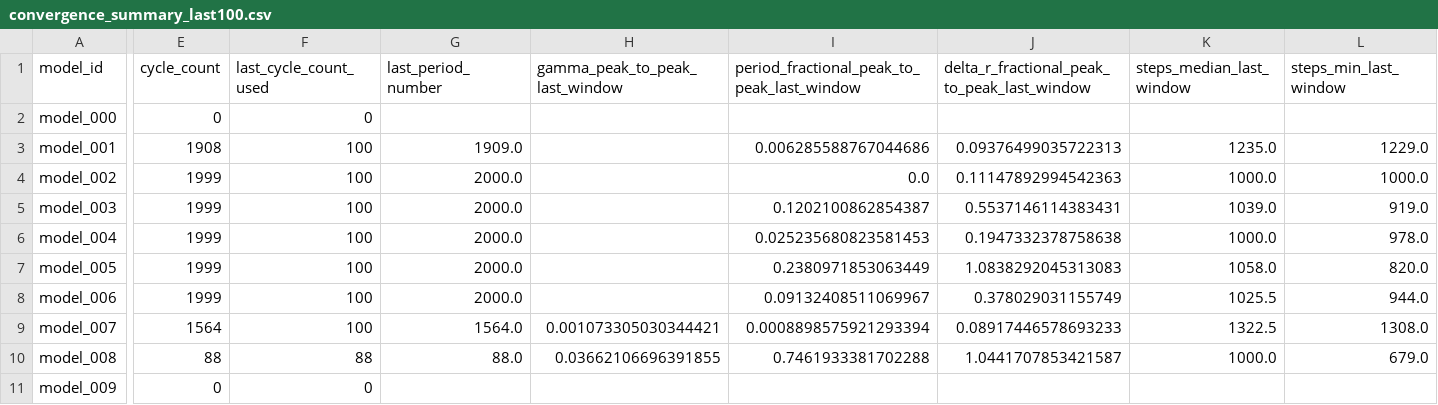
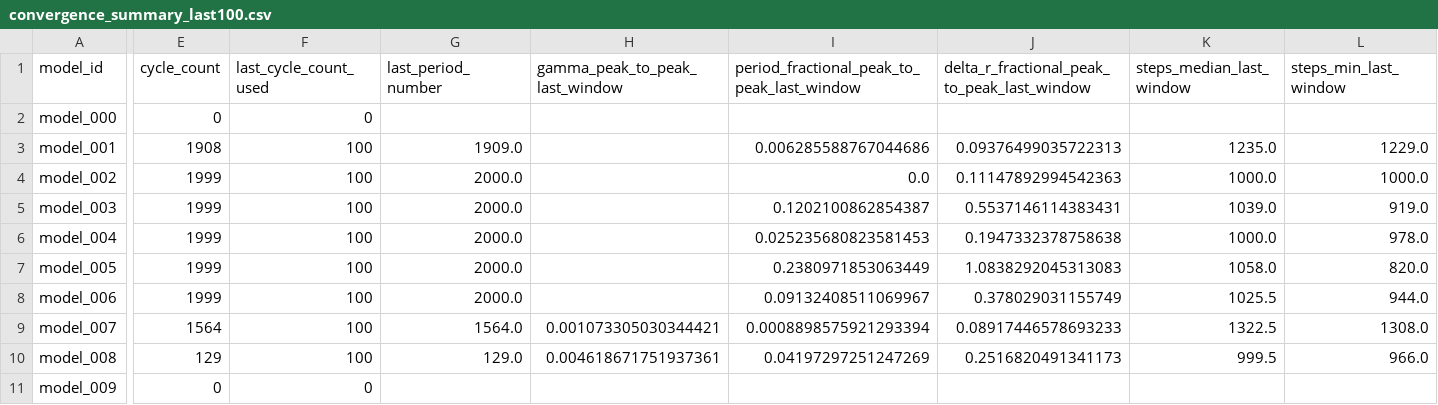
Before and after one commit to earlbellinger/kappa, a CSV file: site/metadata/convergence_summary_last100.csv, drawn as a sheet; only a part is shown, gaps mark what is left out; the diff covers the shown part only; the diff names each change by its address in the sheet, - before the commit and + after, or states it on an @@ line.

Commit message:
Refresh batch status snapshot

```diff
--- a/site/metadata/convergence_summary_last100.csv
+++ b/site/metadata/convergence_summary_last100.csv
-E10 (cycle_count): 88
+E10 (cycle_count): 129
-F10 (last_cycle_count_used): 88
+F10 (last_cycle_count_used): 100
-G10 (last_period_number): 88.0
+G10 (last_period_number): 129.0
-H10 (gamma_peak_to_peak_last_window): 0.03662106696391855
+H10 (gamma_peak_to_peak_last_window): 0.004618671751937361
-I10: 0.7461933381702288
+I10: 0.04197297251247269
-J10: 1.0441707853421587
+J10: 0.2516820491341173
-K10 (steps_median_last_window): 1000.0
+K10 (steps_median_last_window): 999.5
-L10 (steps_min_last_window): 679.0
+L10 (steps_min_last_window): 966.0
```
Also changed, not shown: 1 edited cell elsewhere in this file, site/metadata/cycle_modulation_summary.csv, 13 other files.
